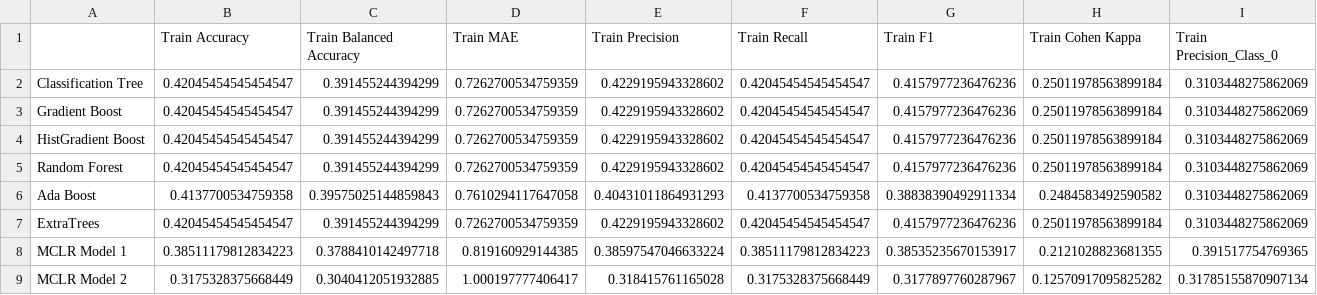
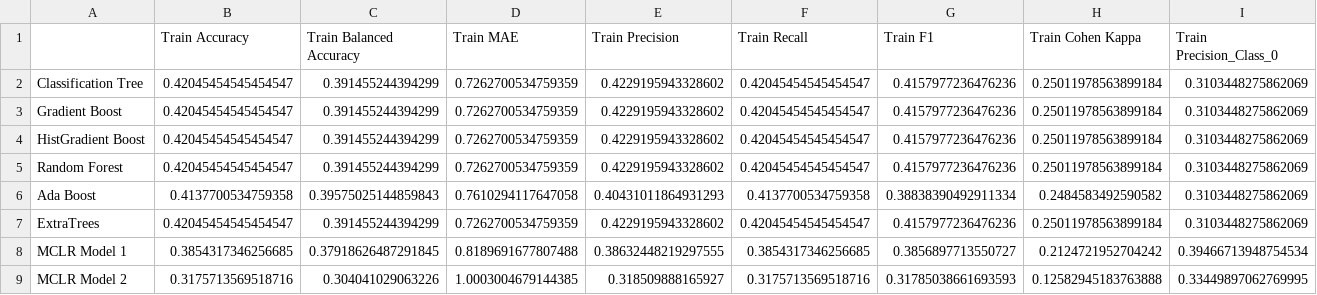
Before and after one commit to tim-lemm/Bikeability-Assessment-Tool, a CSV file: outputs/model_results/benchmark/results_train_test.csv, drawn as a sheet; only a part is shown; removed rows and columns are numbered as before the commit, all else as after; rows hold the shown columns only; the diff names each change by its address in the sheet, - before the commit and + after, or states it on an @@ line.

Commit message:
merge utils_benchmark and utils_MCLR + implementation of statitiscs plots

```diff
--- a/outputs/model_results/benchmark/results_train_test.csv
+++ b/outputs/model_results/benchmark/results_train_test.csv
-row 8: MCLR Model 1 | 0.38511179812834223 | 0.3788410142497718 | 0.819160929144385 | 0.38597547046633224 | 0.38511179812834223 | 0.38535235670153917 | 0.2121028823681355 | 0.391517754769365
-row 9: MCLR Model 2 | 0.3175328375668449 | 0.3040412051932885 | 1.000197777406417 | 0.318415761165028 | 0.3175328375668449 | 0.3177897760287967 | 0.12570917095825282 | 0.31785155870907134
+row 8: MCLR Model 1 | 0.3854317346256685 | 0.37918626487291845 | 0.8189691677807488 | 0.38632448219297555 | 0.3854317346256685 | 0.3856897713550727 | 0.2124721952704242 | 0.39466713948754534
+row 9: MCLR Model 2 | 0.3175713569518716 | 0.304041029063226 | 1.0003004679144385 | 0.318509888165927 | 0.3175713569518716 | 0.31785038661693593 | 0.12582945183763888 | 0.33449897062769995
```
Also changed, not shown: outputs/model_results/benchmark/results_shufflesplit.csv, 8 other files.
